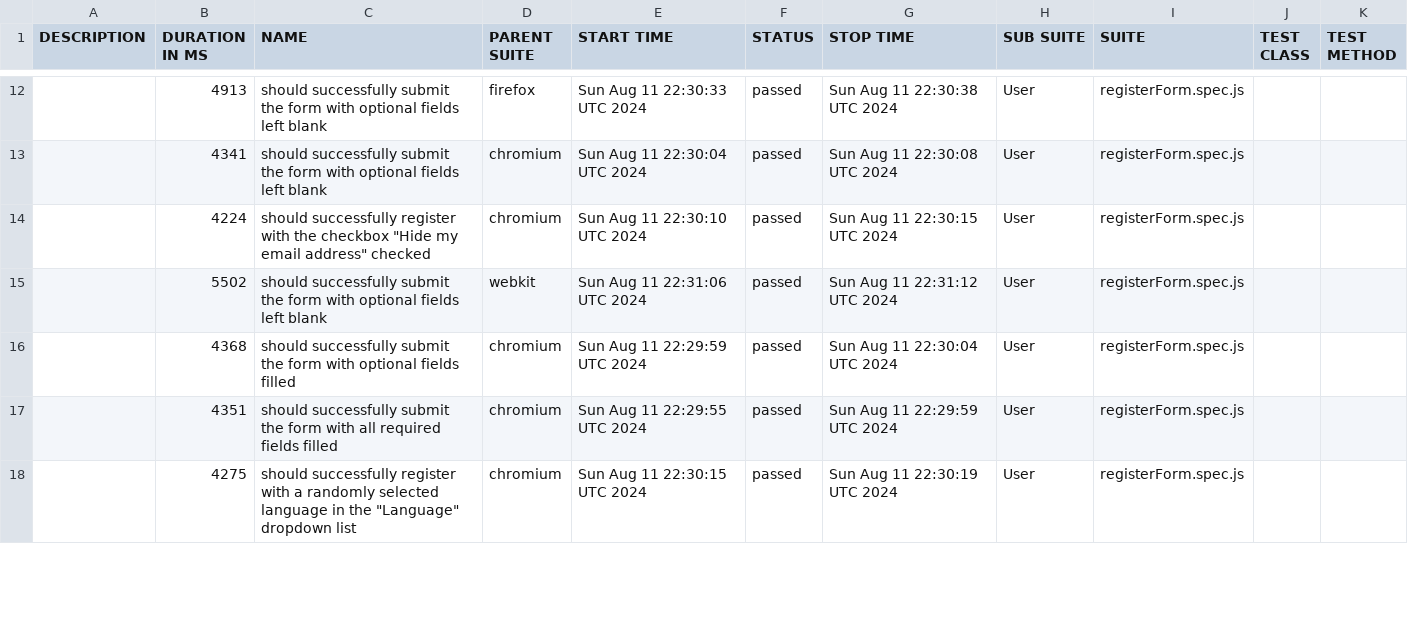
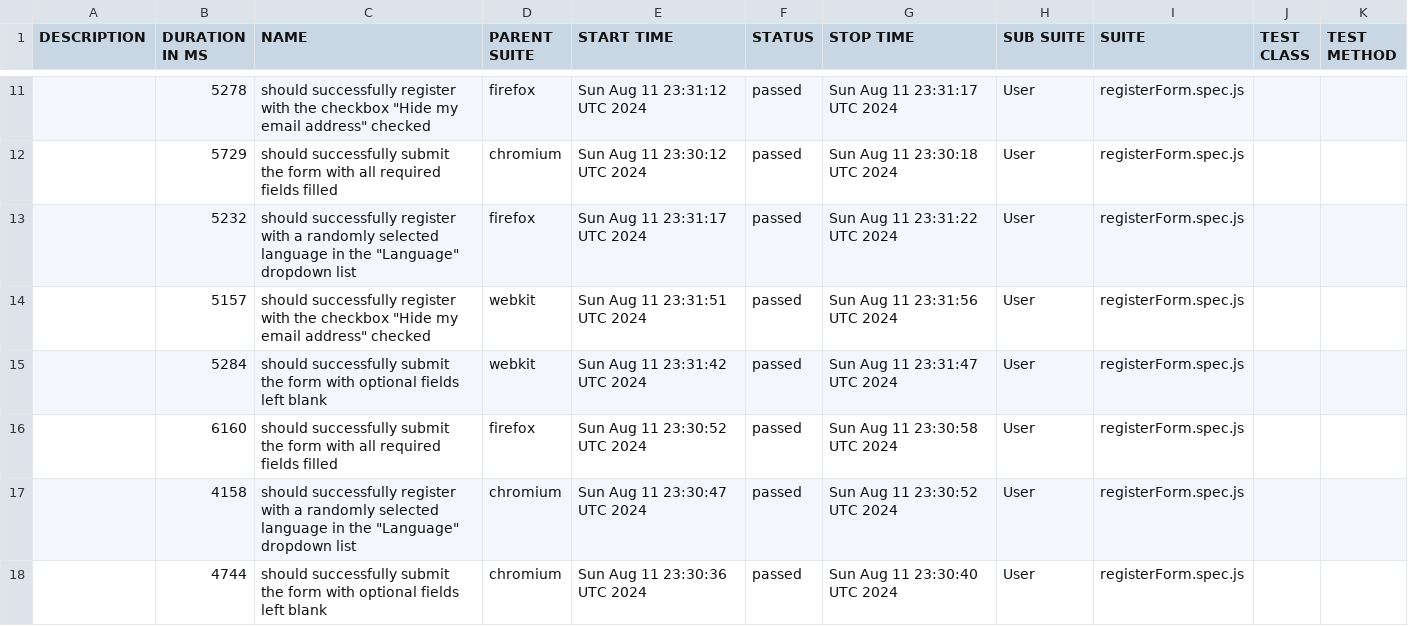
Before and after one commit to Oleg-Lukanov/Playwright, a CSV file: data/suites.csv, drawn as a sheet; only a part is shown, gaps mark what is left out; the diff covers the shown part only.

```diff
--- a/data/suites.csv
+++ b/data/suites.csv
@@ -12,7 +11,8 @@
-"","4913","should successfully submit the form with optional fields left blank","firefox","Sun Aug 11 22:30:33 UTC 2024","passed","Sun Aug 11 22:30:38 UTC 2024","User","registerForm.spec.js","",""
-"","4341","should successfully submit the form with optional fields left blank","chromium","Sun Aug 11 22:30:04 UTC 2024","passed","Sun Aug 11 22:30:08 UTC 2024","User","registerForm.spec.js","",""
-"","4224","should successfully register with the checkbox ""Hide my email address"" checked","chromium","Sun Aug 11 22:30:10 UTC 2024","passed","Sun Aug 11 22:30:15 UTC 2024","User","registerForm.spec.js","",""
-"","5502","should successfully submit the form with optional fields left blank","webkit","Sun Aug 11 22:31:06 UTC 2024","passed","Sun Aug 11 22:31:12 UTC 2024","User","registerForm.spec.js","",""
-"","4368","should successfully submit the form with optional fields filled","chromium","Sun Aug 11 22:29:59 UTC 2024","passed","Sun Aug 11 22:30:04 UTC 2024","User","registerForm.spec.js","",""
-"","4351","should successfully submit the form with all required fields filled","chromium","Sun Aug 11 22:29:55 UTC 2024","passed","Sun Aug 11 22:29:59 UTC 2024","User","registerForm.spec.js","",""
-"","4275","should successfully register with a randomly selected language in the ""Language"" dropdown list","chromium","Sun Aug 11 22:30:15 UTC 2024","passed","Sun Aug 11 22:30:19 UTC 2024","User","registerForm.spec.js","",""
+"","5278","should successfully register with the checkbox ""Hide my email address"" checked","firefox","Sun Aug 11 23:31:12 UTC 2024","passed","Sun Aug 11 23:31:17 UTC 2024","User","registerForm.spec.js","",""
+"","5729","should successfully submit the form with all required fields filled","chromium","Sun Aug 11 23:30:12 UTC 2024","passed","Sun Aug 11 23:30:18 UTC 2024","User","registerForm.spec.js","",""
+"","5232","should successfully register with a randomly selected language in the ""Language"" dropdown list","firefox","Sun Aug 11 23:31:17 UTC 2024","passed","Sun Aug 11 23:31:22 UTC 2024","User","registerForm.spec.js","",""
+"","5157","should successfully register with the checkbox ""Hide my email address"" checked","webkit","Sun Aug 11 23:31:51 UTC 2024","passed","Sun Aug 11 23:31:56 UTC 2024","User","registerForm.spec.js","",""
+"","5284","should successfully submit the form with optional fields left blank","webkit","Sun Aug 11 23:31:42 UTC 2024","passed","Sun Aug 11 23:31:47 UTC 2024","User","registerForm.spec.js","",""
+"","6160","should successfully submit the form with all required fields filled","firefox","Sun Aug 11 23:30:52 UTC 2024","passed","Sun Aug 11 23:30:58 UTC 2024","User","registerForm.spec.js","",""
+"","4158","should successfully register with a randomly selected language in the ""Language"" dropdown list","chromium","Sun Aug 11 23:30:47 UTC 2024","passed","Sun Aug 11 23:30:52 UTC 2024","User","registerForm.spec.js","",""
+"","4744","should successfully submit the form with optional fields left blank","chromium","Sun Aug 11 23:30:36 UTC 2024","passed","Sun Aug 11 23:30:40 UTC 2024","User","registerForm.spec.js","",""
```
Also changed, not shown: 2 added rows, 3 removed rows and 30 edited cells elsewhere in this file, 54 other files.
